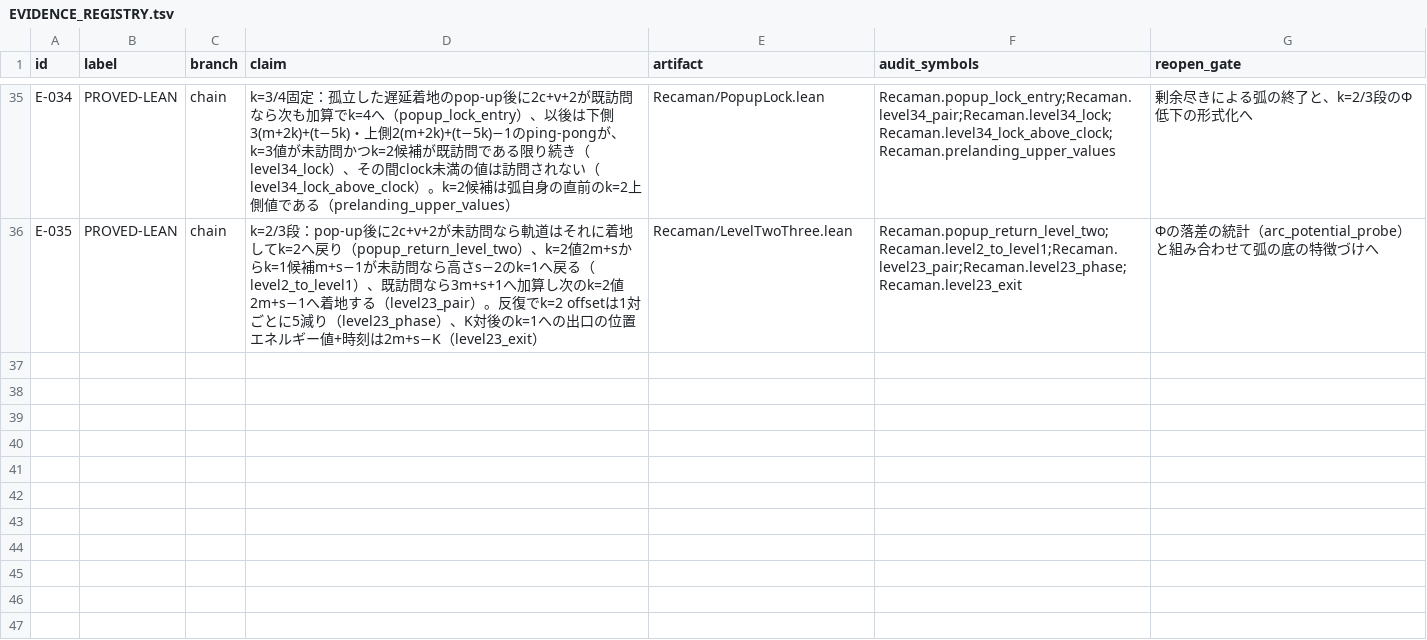
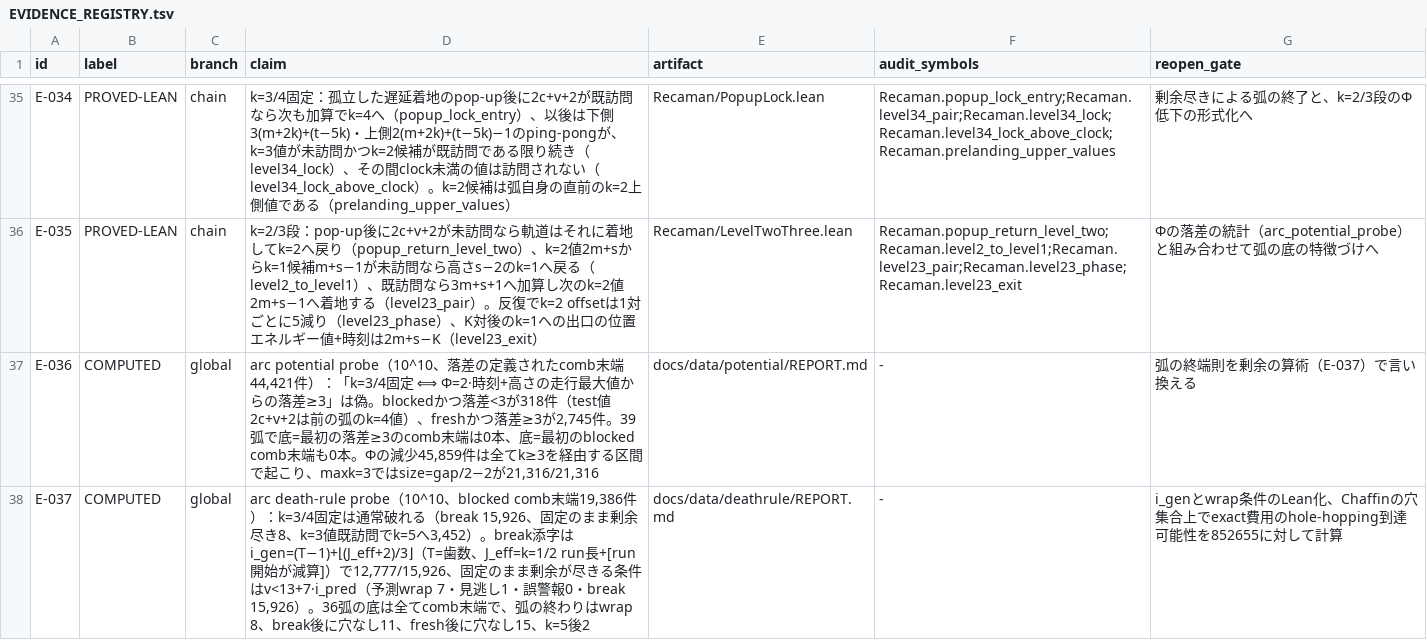
Before and after one commit to hirokidaichi/recaman-lean-research, a TSV file: docs/EVIDENCE_REGISTRY.tsv, drawn as a sheet; only a part is shown, gaps mark what is left out; the diff names each change by its address in the sheet, - before the commit and + after, or states it on an @@ line.

```diff
--- a/docs/EVIDENCE_REGISTRY.tsv
+++ b/docs/EVIDENCE_REGISTRY.tsv
+row 37: E-036 | COMPUTED | global | arc potential probe（10^10、落差の定義されたcomb末端44,421件）：「k=3/4固定 ⟺ Φ=2·時刻+高さの走行最大値からの落差≥3」は偽。blockedかつ落差<3が318件（test値2c+v+2は前の弧のk=4値）、freshかつ落差≥3が2,745件。39弧で底=最初の落差≥3のcomb末端は0本、底=最初のblocked comb末端も0本。Φの減少45,859件は全てk≥3を経由する区間で起こり、maxk=3ではsize=gap/2−2が21,316/21,316 | docs/data/potential/REPORT.md | - | 弧の終端則を剰余の算術（E-037）で言い換える
+row 38: E-037 | COMPUTED | global | arc death-rule probe（10^10、blocked comb末端19,386件）：k=3/4固定は通常破れる（break 15,926、固定のまま剰余尽き8、k=3値既訪問でk=5へ3,452）。break添字はi_gen=(T−1)+⌊(J_eff+2)/3⌋（T=歯数、J_eff=k=1/2 run長+[run開始が減算]）で12,777/15,926、固定のまま剰余が尽きる条件はv<13+7·i_pred（予測wrap 7・見逃し1・誤警報0・break 15,926）。36弧の底は全てcomb末端で、弧の終わりはwrap 8、break後に穴なし11、fresh後に穴なし15、k=5後2 | docs/data/deathrule/REPORT.md | - | i_genとwrap条件のLean化、Chaffinの穴集合上でexact費用のhole-hopping到達可能性を852655に対して計算
```
Also changed, not shown: 14 other files.
